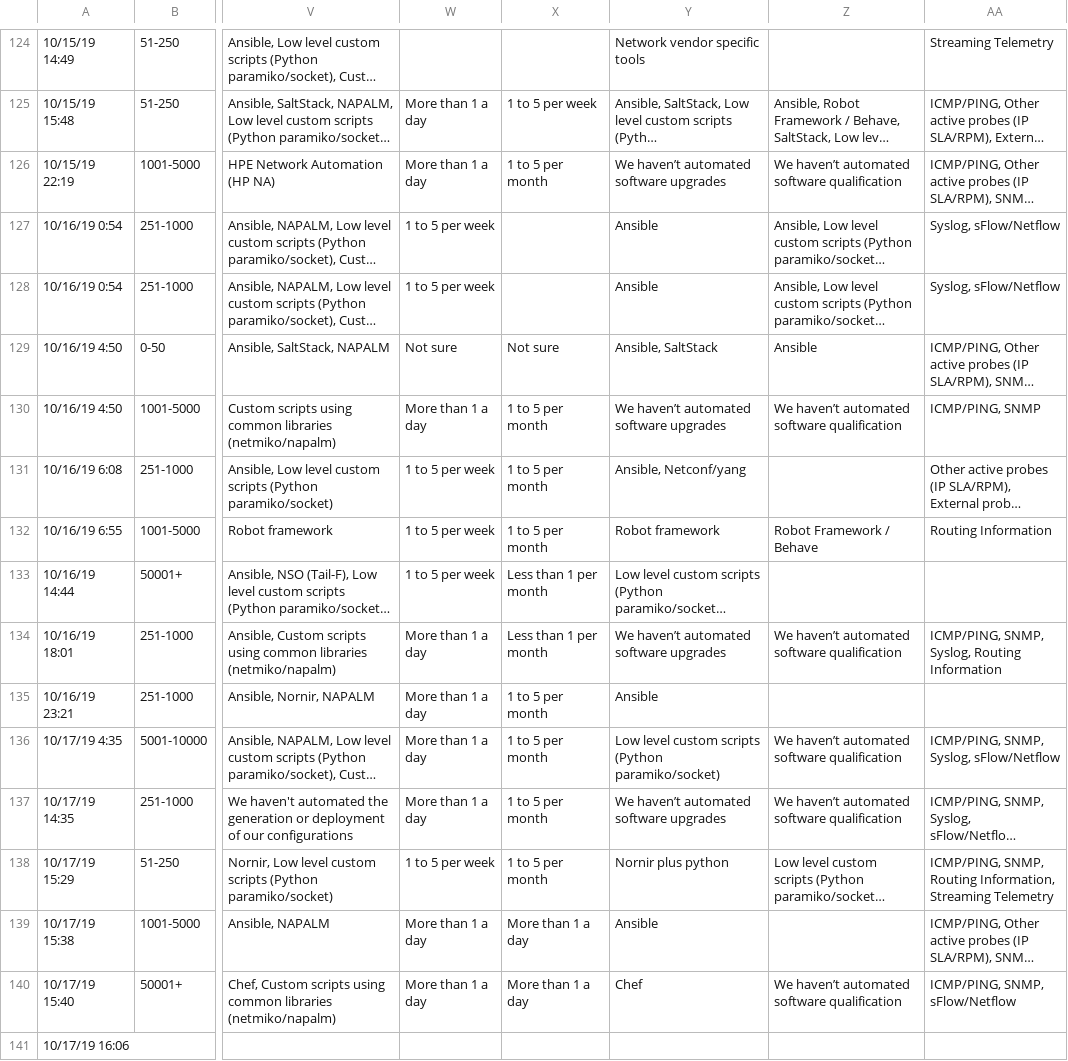
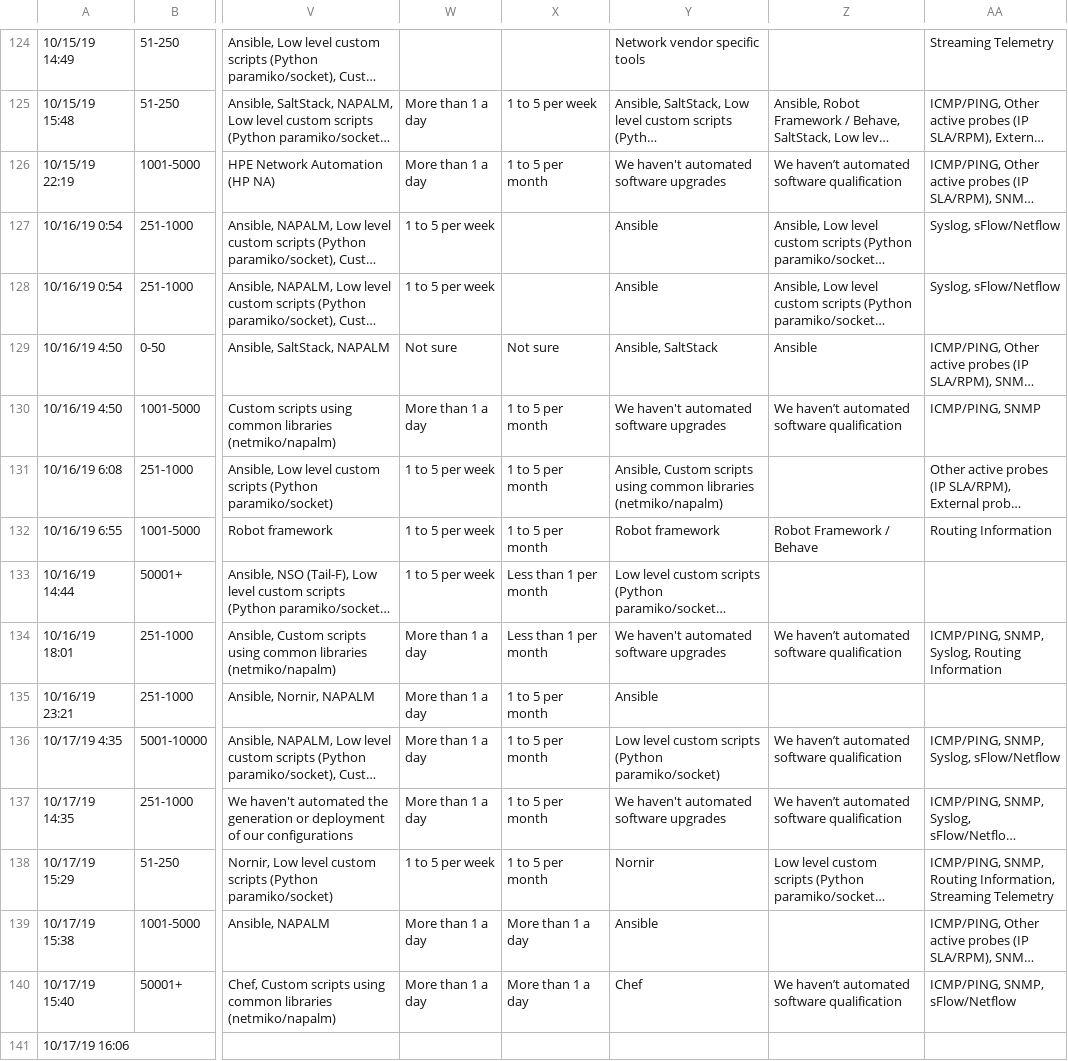
Before and after one commit to dgarros/netdevops-survey, a TSV file: results/2019.tsv, drawn as a sheet; only a part is shown, gaps mark what is left out; long unchanged cells end in …; the diff covers the shown part only; the diff names each change by its address in the sheet, - before the commit and + after, or states it on an @@ line.

Commit message:
cleanup response software-upgrade

```diff
--- a/results/2019.tsv
+++ b/results/2019.tsv
-Y126: We haven’t automated software upgrades
+Y126: We haven't automated software upgrades
-Y130: We haven’t automated software upgrades
+Y130: We haven't automated software upgrades
-Y131: Ansible, Netconf/yang
+Y131: Ansible, Custom scripts using common libraries (netmiko/napalm)
-Y134: We haven’t automated software upgrades
+Y134: We haven't automated software upgrades
-Y137: We haven’t automated software upgrades
+Y137: We haven't automated software upgrades
-Y138: Nornir plus python
+Y138: Nornir
```
Also changed, not shown: 120 edited cells elsewhere in this file.
